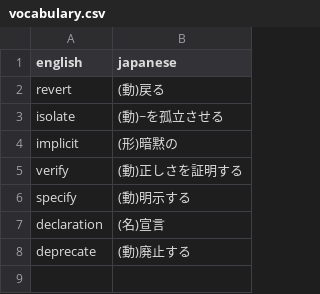
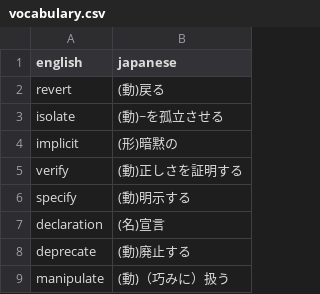
Before and after one commit to Keito654/tec-english-vocabulary, a CSV file: vocabulary.csv, drawn as a sheet; the diff names each change by its address in the sheet, - before the commit and + after, or states it on an @@ line.

Commit message:
Update vocabulary.csv

```diff
--- a/vocabulary.csv
+++ b/vocabulary.csv
+row 9: manipulate | (動)（巧みに）扱う
```
